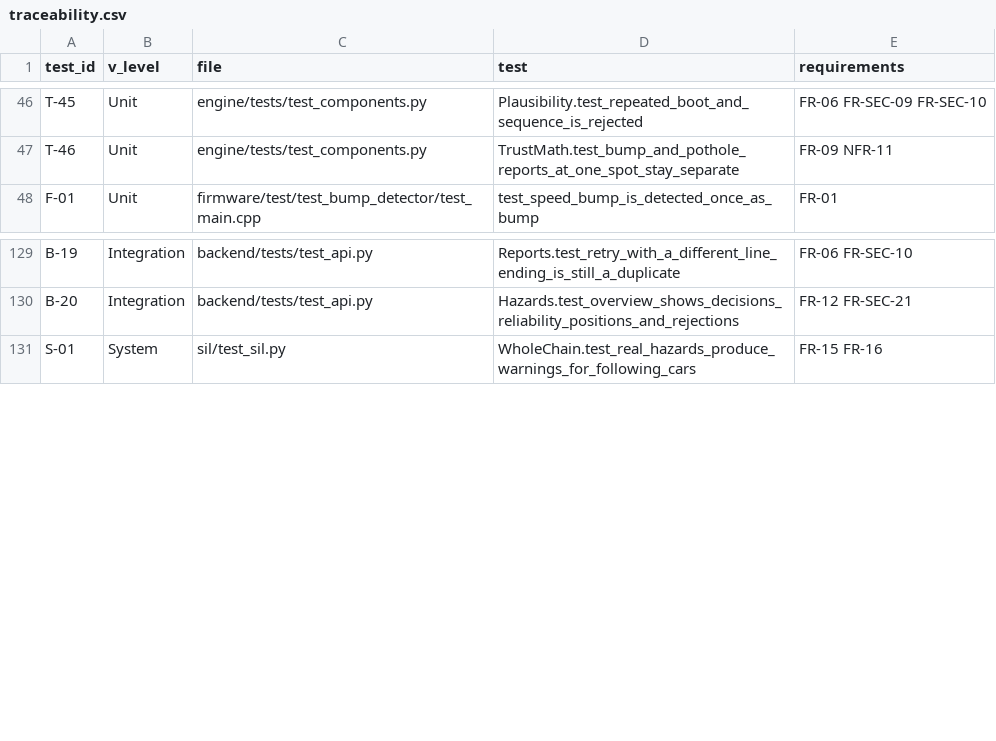
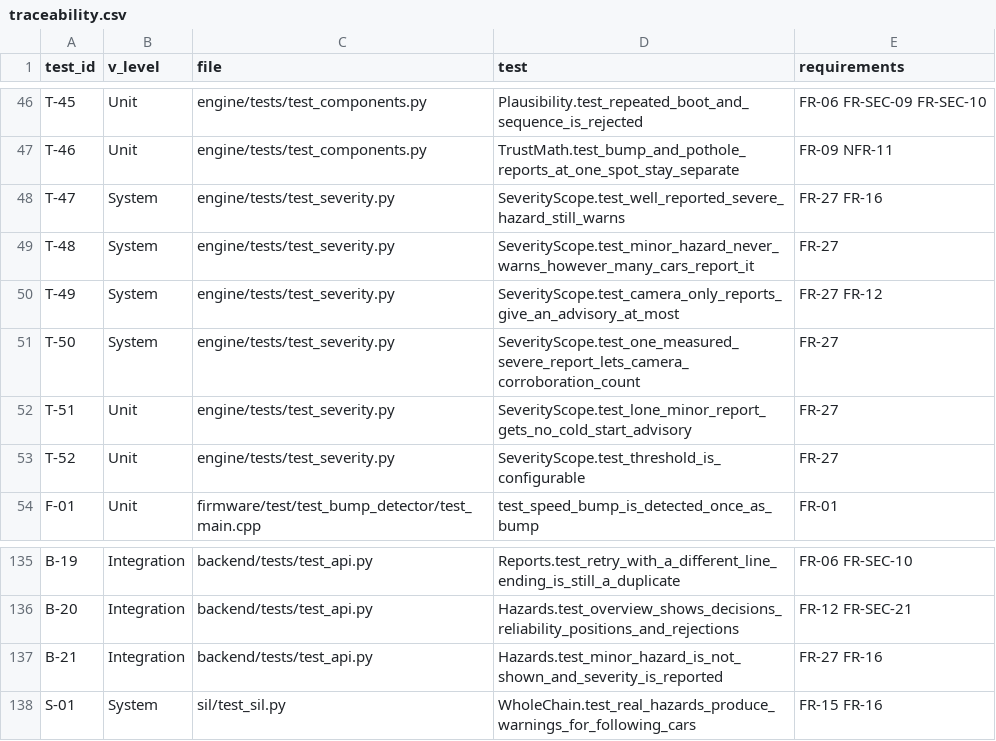
Before and after one commit to S2800-0/icvsp-prototype, a CSV file: verification/traceability.csv, drawn as a sheet; only a part is shown, gaps mark what is left out.

Commit message:
Severity scope (proposed FR-27): warn only about hazards big enough to make a driver stop, slow down or swerve
- engine: a warning needs at least one report measured medium or high; hazards every report measured as
  low are suppressed; camera-only reports (size unknown) give an advisory at most; threshold in Config
- hazards and the operator overview return the hazard's severity
- 6 engine tests and 1 API test, traced to FR-27; system simulation results unchanged

```diff
--- a/verification/traceability.csv
+++ b/verification/traceability.csv
@@ -47,2 +47,8 @@ T-45,Unit,engine/tests/test_components.py,Plausibility.test_repeated_boot_and_se
 T-46,Unit,engine/tests/test_components.py,TrustMath.test_bump_and_pothole_reports_at_one_spot_stay_separate,FR-09 NFR-11
+T-47,System,engine/tests/test_severity.py,SeverityScope.test_well_reported_severe_hazard_still_warns,FR-27 FR-16
+T-48,System,engine/tests/test_severity.py,SeverityScope.test_minor_hazard_never_warns_however_many_cars_report_it,FR-27
+T-49,System,engine/tests/test_severity.py,SeverityScope.test_camera_only_reports_give_an_advisory_at_most,FR-27 FR-12
+T-50,System,engine/tests/test_severity.py,SeverityScope.test_one_measured_severe_report_lets_camera_corroboration_count,FR-27
+T-51,Unit,engine/tests/test_severity.py,SeverityScope.test_lone_minor_report_gets_no_cold_start_advisory,FR-27
+T-52,Unit,engine/tests/test_severity.py,SeverityScope.test_threshold_is_configurable,FR-27
 F-01,Unit,firmware/test/test_bump_detector/test_main.cpp,test_speed_bump_is_detected_once_as_bump,FR-01
@@ -130,2 +136,3 @@ B-19,Integration,backend/tests/test_api.py,Reports.test_retry_with_a_different_l
 B-20,Integration,backend/tests/test_api.py,Hazards.test_overview_shows_decisions_reliability_positions_and_rejections,FR-12 FR-SEC-21
+B-21,Integration,backend/tests/test_api.py,Hazards.test_minor_hazard_is_not_shown_and_severity_is_reported,FR-27 FR-16
 S-01,System,sil/test_sil.py,WholeChain.test_real_hazards_produce_warnings_for_following_cars,FR-15 FR-16
```
Also changed, not shown: verification/requirements.csv, 8 other files.
